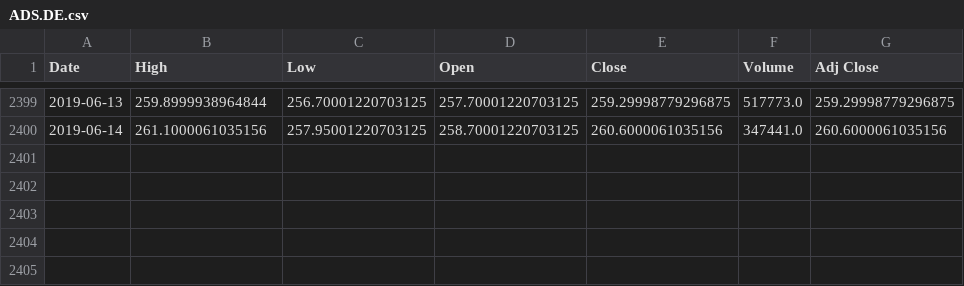
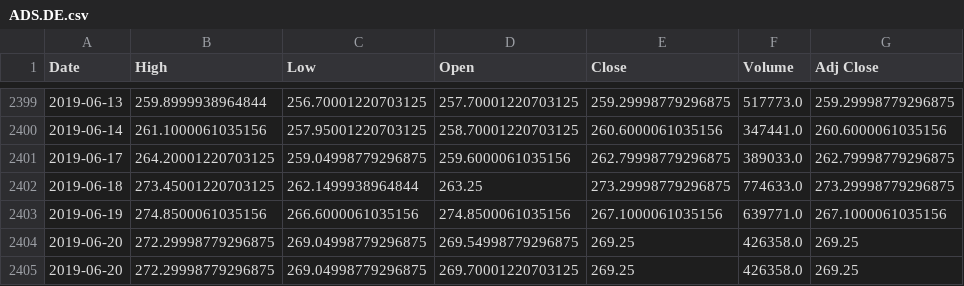
Before and after one commit to syikmis/stock_price_prediction, a CSV file: data/data/DAX30/ADS.DE.csv, drawn as a sheet; only a part is shown, gaps mark what is left out; the diff names each change by its address in the sheet, - before the commit and + after, or states it on an @@ line.

```diff
--- a/data/data/DAX30/ADS.DE.csv
+++ b/data/data/DAX30/ADS.DE.csv
+row 2401: 2019-06-17 | 264.20001220703125 | 259.04998779296875 | 259.6000061035156 | 262.79998779296875 | 389033.0 | 262.79998779296875
+row 2402: 2019-06-18 | 273.45001220703125 | 262.1499938964844 | 263.25 | 273.29998779296875 | 774633.0 | 273.29998779296875
+row 2403: 2019-06-19 | 274.8500061035156 | 266.6000061035156 | 274.8500061035156 | 267.1000061035156 | 639771.0 | 267.1000061035156
+row 2404: 2019-06-20 | 272.29998779296875 | 269.04998779296875 | 269.54998779296875 | 269.25 | 426358.0 | 269.25
+row 2405: 2019-06-20 | 272.29998779296875 | 269.04998779296875 | 269.70001220703125 | 269.25 | 426358.0 | 269.25
```
Also changed, not shown: 20 other files.
